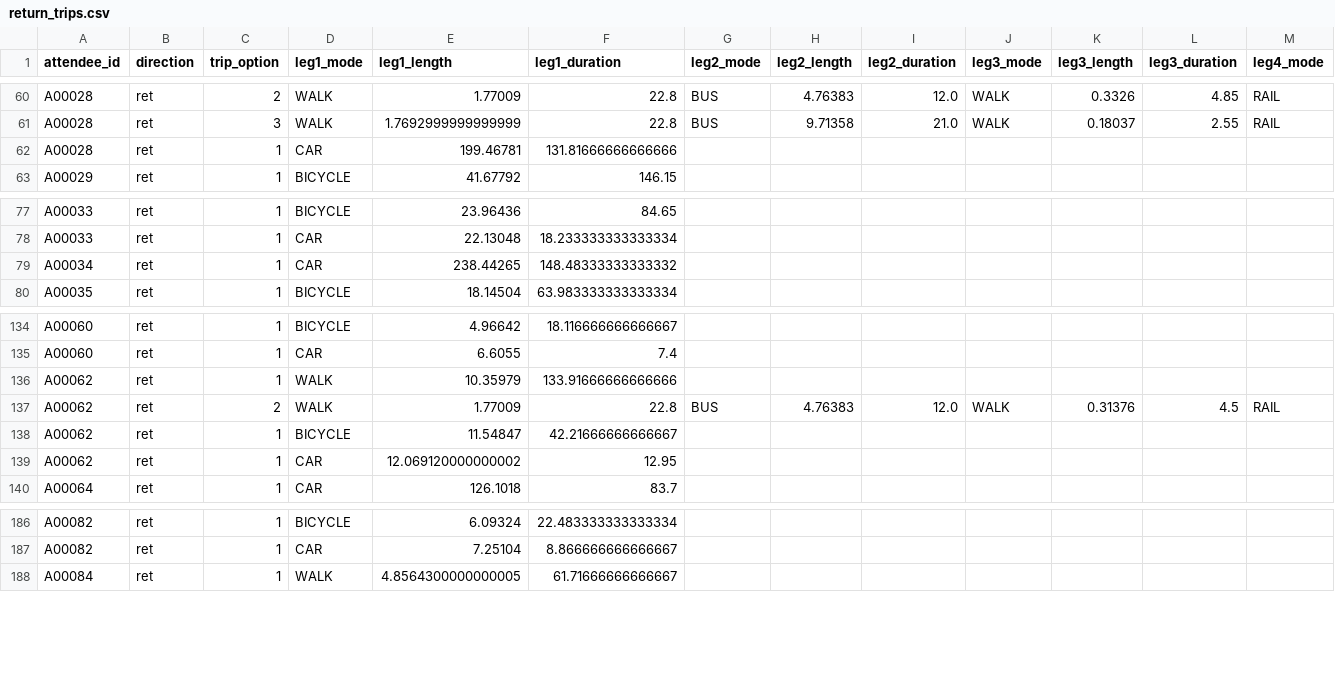
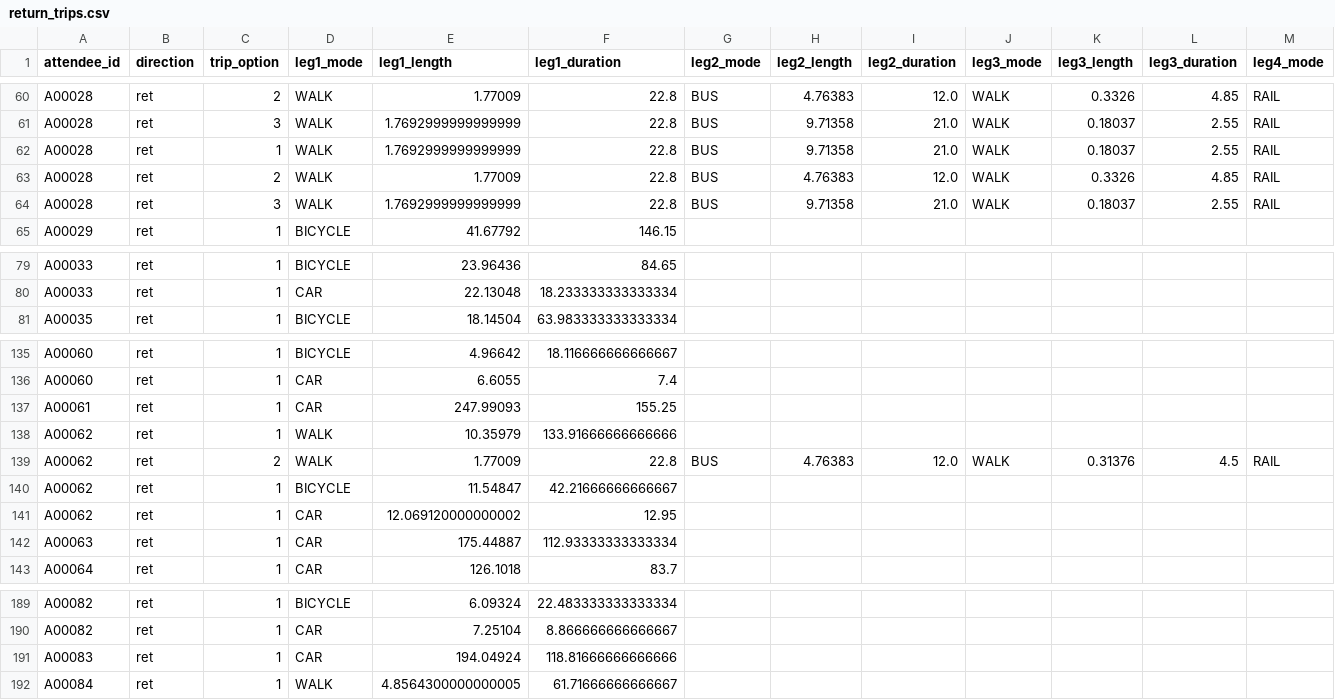
Before and after one commit to vchibu/SustainableFestivals, a CSV file: FirstOrderSimulation/Data/GeneratedInitialTrips/return_trips.csv, drawn as a sheet; only a part is shown, gaps mark what is left out; removed rows and columns are numbered as before the commit, all else as after; rows hold the shown columns only; the diff names each change by its address in the sheet, - before the commit and + after, or states it on an @@ line.

```diff
--- a/FirstOrderSimulation/Data/GeneratedInitialTrips/return_trips.csv
+++ b/FirstOrderSimulation/Data/GeneratedInitialTrips/return_trips.csv
-row 62: A00028 | ret | 1 | CAR | 199.46781 | 131.81666666666666
+row 62: A00028 | ret | 1 | WALK | 1.7692999999999999 | 22.8 | BUS | 9.71358 | 21.0 | WALK | 0.18037 | 2.55 | RAIL
+row 63: A00028 | ret | 2 | WALK | 1.77009 | 22.8 | BUS | 4.76383 | 12.0 | WALK | 0.3326 | 4.85 | RAIL
+row 64: A00028 | ret | 3 | WALK | 1.7692999999999999 | 22.8 | BUS | 9.71358 | 21.0 | WALK | 0.18037 | 2.55 | RAIL
-row 79: A00034 | ret | 1 | CAR | 238.44265 | 148.48333333333332
+row 137: A00061 | ret | 1 | CAR | 247.99093 | 155.25
+row 142: A00063 | ret | 1 | CAR | 175.44887 | 112.93333333333334
+row 191: A00083 | ret | 1 | CAR | 194.04924 | 118.81666666666666
```
Also changed, not shown: FirstOrderSimulation/Data/ChosenTrips/least_legs_departure.csv, FirstOrderSimulation/Data/ChosenTrips/least_legs_return.csv, 50 other files.
